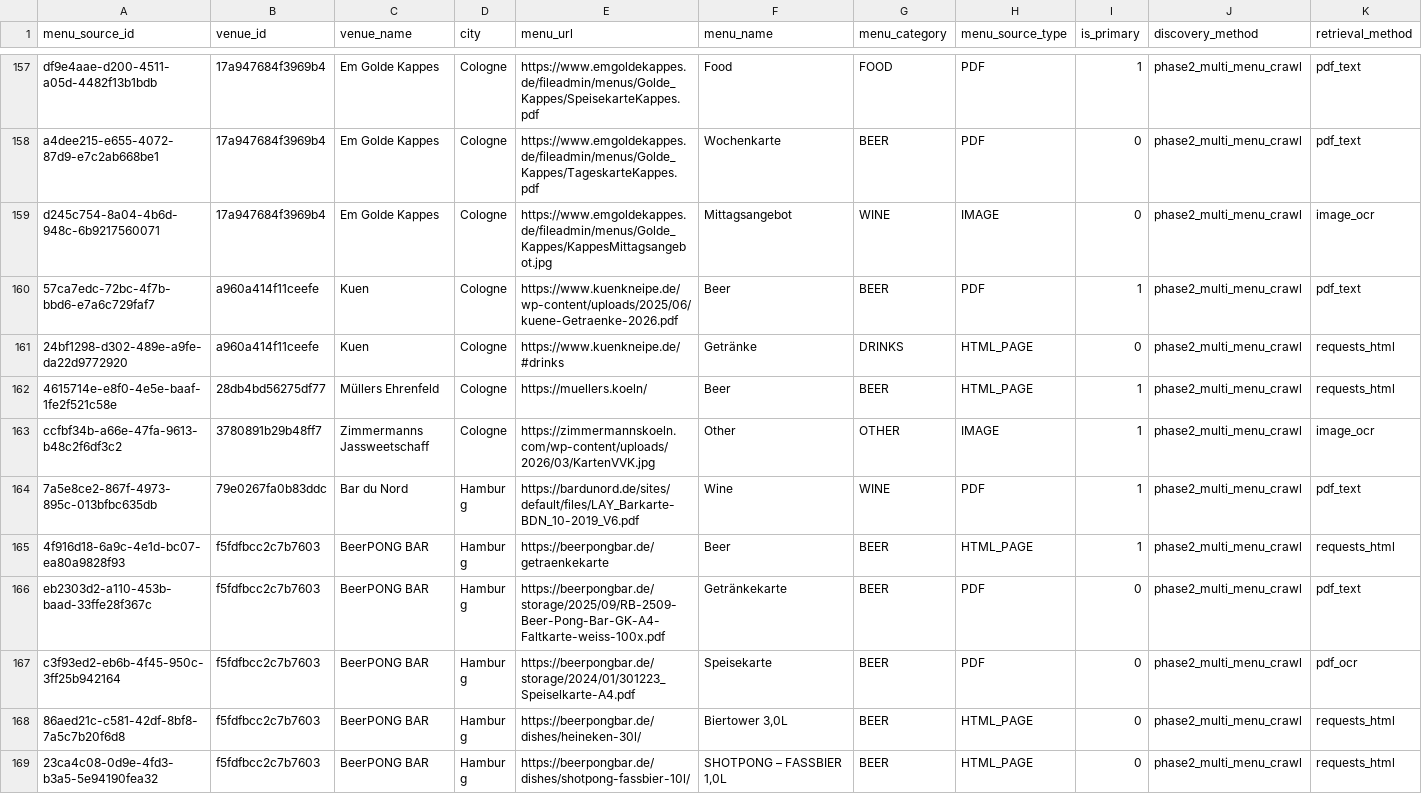
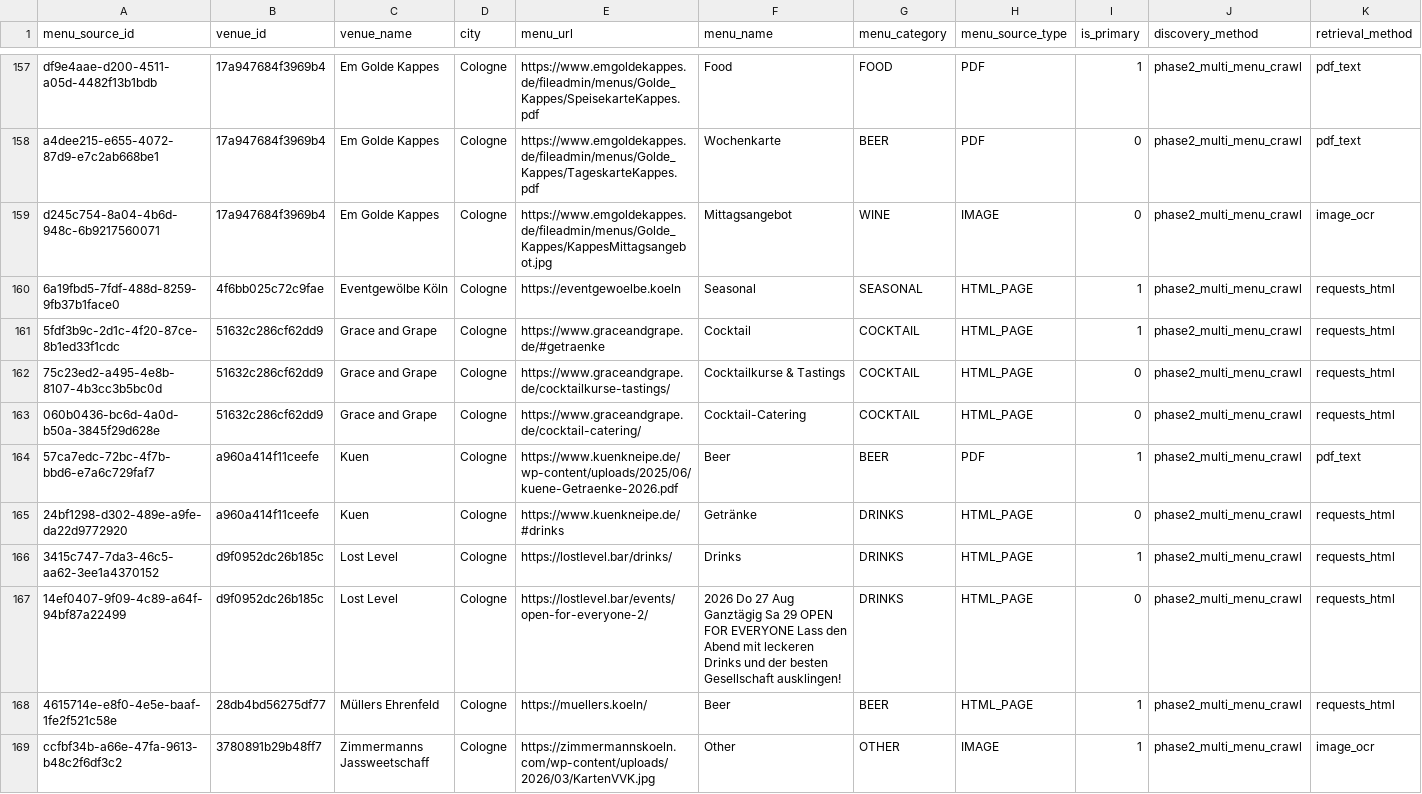
Before and after one commit to lilfimp/bar-radar-manual, a CSV file: data/exports/bar_radar_menu_sources_extracted.csv, drawn as a sheet; only a part is shown, gaps mark what is left out; the shorter side is filled out with more unchanged rows; rows hold the shown columns only; the diff covers the shown part only; the diff names each change by its address in the sheet, - before the commit and + after, or states it on an @@ line.

```diff
--- a/data/exports/bar_radar_menu_sources_extracted.csv
+++ b/data/exports/bar_radar_menu_sources_extracted.csv
+row 160: 6a19fbd5-7fdf-488d-8259-9fb37b1face0 | 4f6bb025c72c9fae | Eventgewölbe Köln | Cologne | https://eventgewoelbe.koeln | Seasonal | SEASONAL | HTML_PAGE | 1 | phase2_multi_menu_crawl | requests_html
+row 161: 5fdf3b9c-2d1c-4f20-87ce-8b1ed33f1cdc | 51632c286cf62dd9 | Grace and Grape | Cologne | https://www.graceandgrape.de/#getraenke | Cocktail | COCKTAIL | HTML_PAGE | 1 | phase2_multi_menu_crawl | requests_html
+row 162: 75c23ed2-a495-4e8b-8107-4b3cc3b5bc0d | 51632c286cf62dd9 | Grace and Grape | Cologne | https://www.graceandgrape.de/cocktailkurse-tastings/ | Cocktailkurse & Tastings | COCKTAIL | HTML_PAGE | 0 | phase2_multi_menu_crawl | requests_html
+row 163: 060b0436-bc6d-4a0d-b50a-3845f29d628e | 51632c286cf62dd9 | Grace and Grape | Cologne | https://www.graceandgrape.de/cocktail-catering/ | Cocktail-Catering | COCKTAIL | HTML_PAGE | 0 | phase2_multi_menu_crawl | requests_html
+row 166: 3415c747-7da3-46c5-aa62-3ee1a4370152 | d9f0952dc26b185c | Lost Level | Cologne | https://lostlevel.bar/drinks/ | Drinks | DRINKS | HTML_PAGE | 1 | phase2_multi_menu_crawl | requests_html
+row 167: 14ef0407-9f09-4c89-a64f-94bf87a22499 | d9f0952dc26b185c | Lost Level | Cologne | https://lostlevel.bar/events/open-for-everyone-2/ | 2026 Do 27 Aug Ganztägig Sa 29 OPEN FOR EVERYONE Lass den Abend mit leckeren Drinks und der besten Gesellschaft ausklingen! | DRINKS | HTML_PAGE | 0 | phase2_multi_menu_crawl | requests_html
```
Also changed, not shown: 6 added rows elsewhere in this file, data/exports/bar_radar_menu_sources.csv, data/exports/bar_radar_valid.csv, 2 other files.
